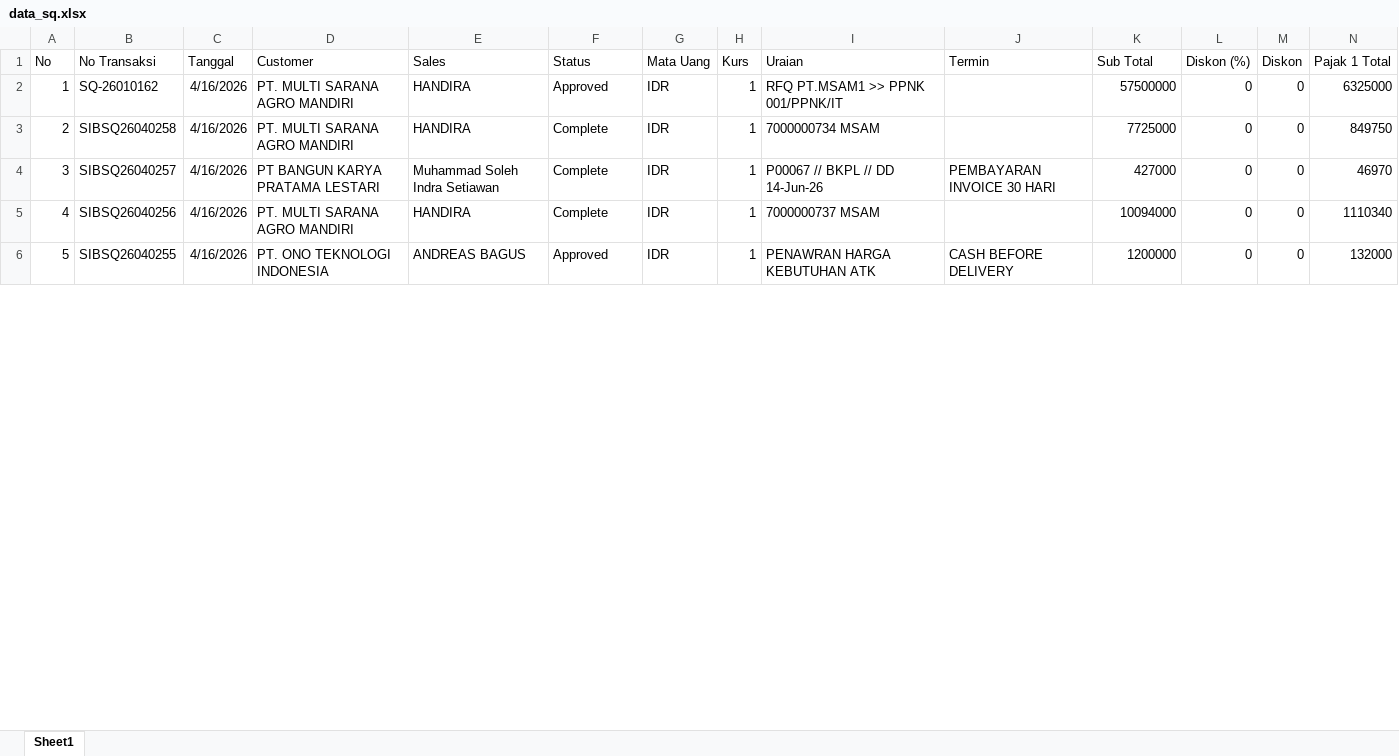
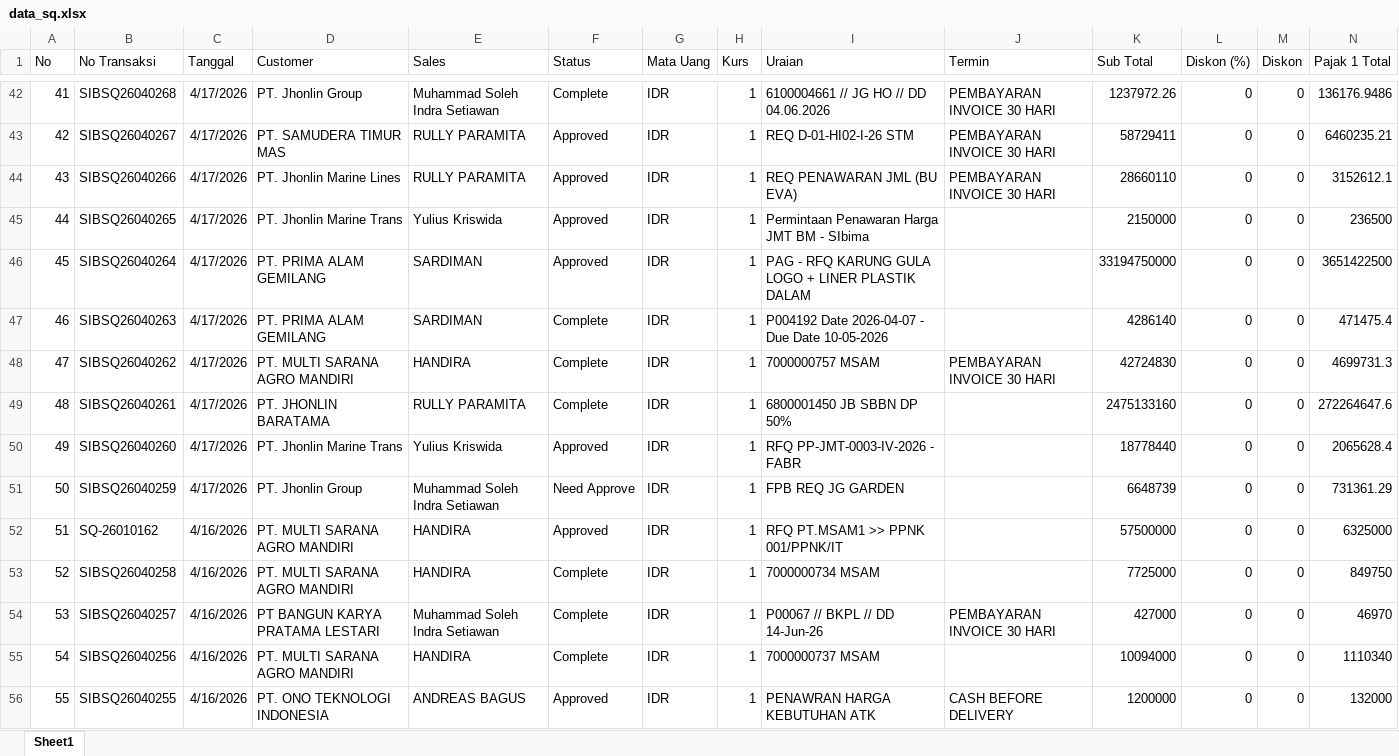
Before and after one commit to alighazaliag120-star/dashboard, an Excel workbook: data_sq.xlsx, sheet Sheet1, drawn as a sheet; only a part is shown, gaps mark what is left out; values as stored, in another font and other column widths than the file's, no borders; conditional formats not drawn; addresses are those after the commit; rows hold the shown columns only; the diff covers the shown part only; the diff names each change by its address in the sheet, - before the commit and + after, or states it on an @@ line.

Commit message:
Update data excel

```diff
--- a/data_sq.xlsx (sheet Sheet1)
+++ b/data_sq.xlsx (sheet Sheet1)
+row 42: 41 | SIBSQ26040268 | 4/17/2026 | PT. Jhonlin Group | Muhammad Soleh Indra Setiawan | Complete | IDR | 1 | 6100004661 // JG HO // DD 04.06.2026 | PEMBAYARAN INVOICE 30 HARI | 1237972.26 | 0 | 0 | 136176.9486
+row 43: 42 | SIBSQ26040267 | 4/17/2026 | PT. SAMUDERA TIMUR MAS | RULLY PARAMITA | Approved | IDR | 1 | REQ D-01-HI02-I-26 STM | PEMBAYARAN INVOICE 30 HARI | 58729411 | 0 | 0 | 6460235.21
+row 44: 43 | SIBSQ26040266 | 4/17/2026 | PT. Jhonlin Marine Lines | RULLY PARAMITA | Approved | IDR | 1 | REQ PENAWARAN JML (BU EVA) | PEMBAYARAN INVOICE 30 HARI | 28660110 | 0 | 0 | 3152612.1
+row 45: 44 | SIBSQ26040265 | 4/17/2026 | PT. Jhonlin Marine Trans | Yulius Kriswida | Approved | IDR | 1 | Permintaan Penawaran Harga JMT BM - SIbima |  | 2150000 | 0 | 0 | 236500
+row 46: 45 | SIBSQ26040264 | 4/17/2026 | PT. PRIMA ALAM GEMILANG | SARDIMAN | Approved | IDR | 1 | PAG - RFQ KARUNG GULA LOGO + LINER PLASTIK DALAM |  | 33194750000 | 0 | 0 | 3651422500
+row 47: 46 | SIBSQ26040263 | 4/17/2026 | PT. PRIMA ALAM GEMILANG | SARDIMAN | Complete | IDR | 1 | P004192 Date 2026-04-07 - Due Date 10-05-2026 |  | 4286140 | 0 | 0 | 471475.4
+row 48: 47 | SIBSQ26040262 | 4/17/2026 | PT. MULTI SARANA AGRO MANDIRI | HANDIRA | Complete | IDR | 1 | 7000000757 MSAM | PEMBAYARAN INVOICE 30 HARI | 42724830 | 0 | 0 | 4699731.3
+row 49: 48 | SIBSQ26040261 | 4/17/2026 | PT. JHONLIN BARATAMA | RULLY PARAMITA | Complete | IDR | 1 | 6800001450 JB SBBN DP 50% |  | 2475133160 | 0 | 0 | 272264647.6
+row 50: 49 | SIBSQ26040260 | 4/17/2026 | PT. Jhonlin Marine Trans | Yulius Kriswida | Approved | IDR | 1 | RFQ PP-JMT-0003-IV-2026 - FABR |  | 18778440 | 0 | 0 | 2065628.4
+row 51: 50 | SIBSQ26040259 | 4/17/2026 | PT. Jhonlin Group | Muhammad Soleh Indra Setiawan | Need Approve | IDR | 1 | FPB REQ JG GARDEN |  | 6648739 | 0 | 0 | 731361.29
@@ column A (No) renumbered from row 52 down @@
```
Also changed, not shown: 40 added rows, 2 removed rows and 87 edited cells elsewhere in this sheet, formulas that keep their value, data_npr.xlsx, data_pur.xlsx, 1 other file.
